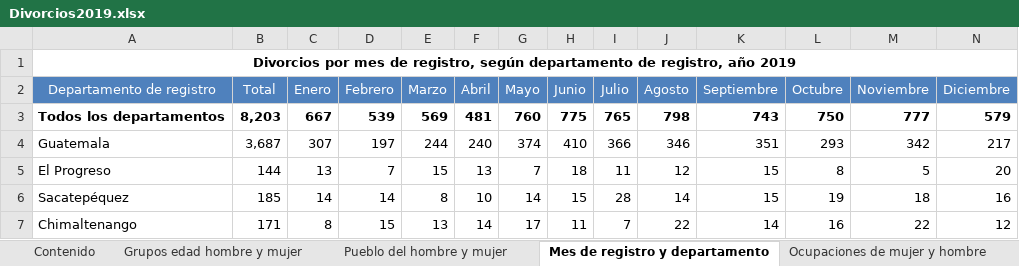
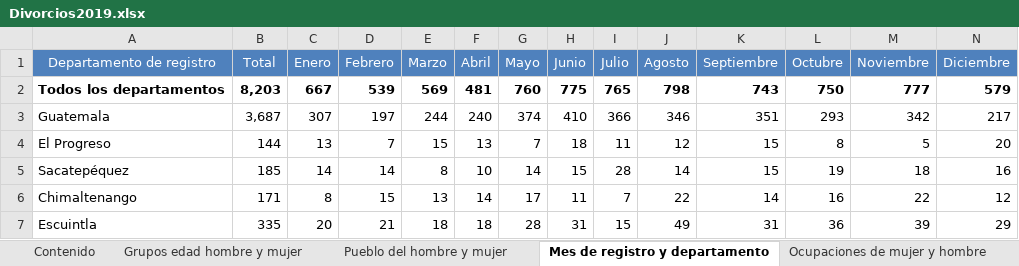
Before and after one commit to CristopherBarrios/Proyecto-AnalisisExploratorioClustering-MineriaDeDatos, an Excel workbook: DATOS/Divorcios2019.xlsx, sheet Mes de registro y departamento, drawn as a sheet; only a part is shown; the shorter side is filled out with more unchanged rows; values as stored, in another font and other column widths than the file's, no borders; charts and pictures not drawn; the diff names each change by its address in the sheet, - before the commit and + after, or states it on an @@ line.

```diff
--- a/DATOS/Divorcios2019.xlsx (sheet Mes de registro y departamento)
+++ b/DATOS/Divorcios2019.xlsx (sheet Mes de registro y departamento)
-row 1: Divorcios por mes de registro, según departamento de registro, año 2019
```
Also changed, not shown: sheet Grupos edad hombre y mujer, charts or pictures, DATOS/Divorcios2017.xlsx, DATOS/Divorcios2018.xlsx, 10 other files.
